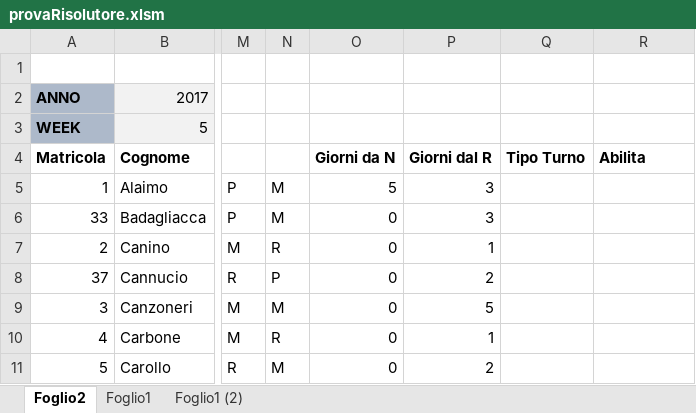
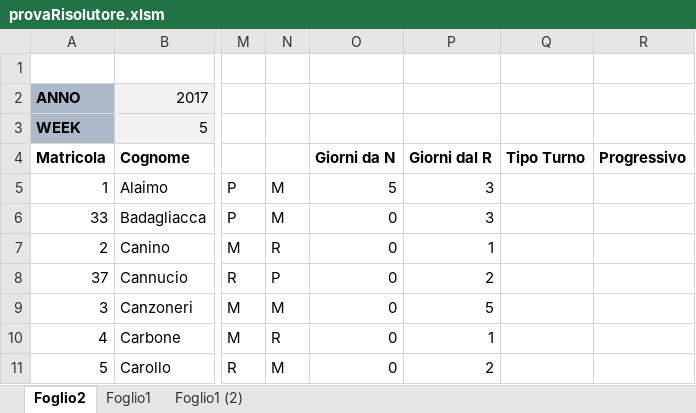
Before and after one commit to giorgioPollaccia/turniOsa_excelVBA, an Excel workbook: RISOLUTORE/provaRisolutore.xlsm, sheet Foglio2, drawn as a sheet; only a part is shown, gaps mark what is left out; values as stored, in another font and other column widths than the file's, no borders; charts and pictures not drawn; 1 other sheet too large or unreadable and not compared; the diff names each change by its address in the sheet, - before the commit and + after, or states it on an @@ line.

Commit message:
aggiunto comboBox per scelta progressivo del turno della next week

```diff
--- a/RISOLUTORE/provaRisolutore.xlsm (sheet Foglio2)
+++ b/RISOLUTORE/provaRisolutore.xlsm (sheet Foglio2)
-R4: Abilita
+R4: Progressivo
```
Also changed, not shown: charts or pictures, 1 other file.
